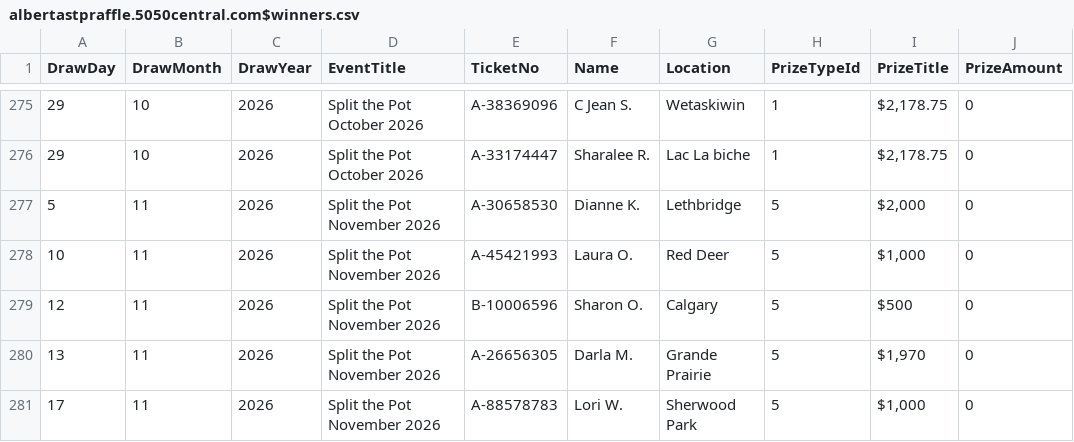
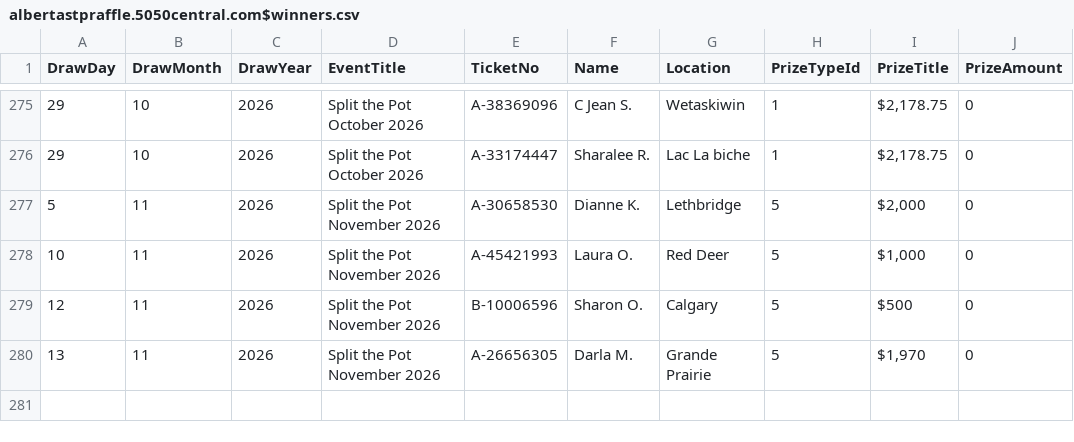
Before and after one commit to AscendFS/winners-list, a CSV file: albertastpraffle.5050central.com$winners.csv, drawn as a sheet; only a part is shown, gaps mark what is left out.

Commit message:
Update albertastpraffle.5050central.com$winners.csv

```diff
--- a/albertastpraffle.5050central.com$winners.csv
+++ b/albertastpraffle.5050central.com$winners.csv
@@ -280,2 +280 @@ DrawDay,DrawMonth,DrawYear,EventTitle,TicketNo,Name,Location,PrizeTypeId,PrizeTi
 13,11,2026,Split the Pot November 2026,A-26656305,Darla M.,Grande Prairie,5,"$1,970",0
-17,11,2026,Split the Pot November 2026,A-88578783,Lori W.,Sherwood Park,5,"$1,000",0
```
